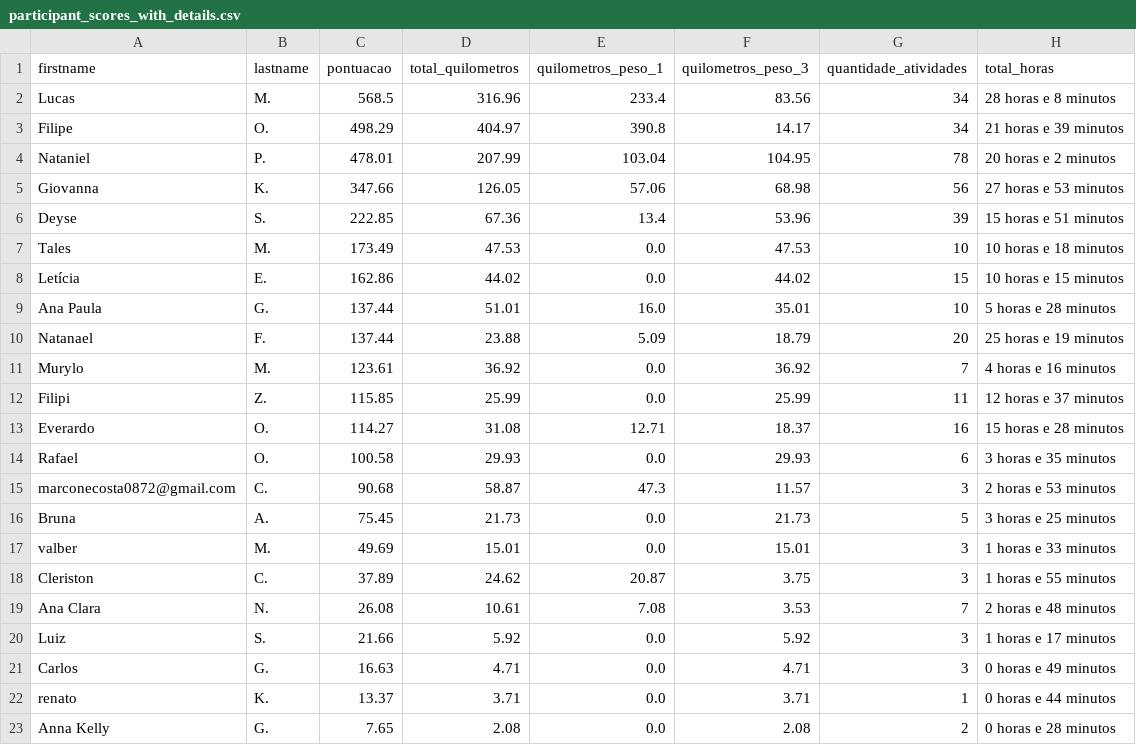
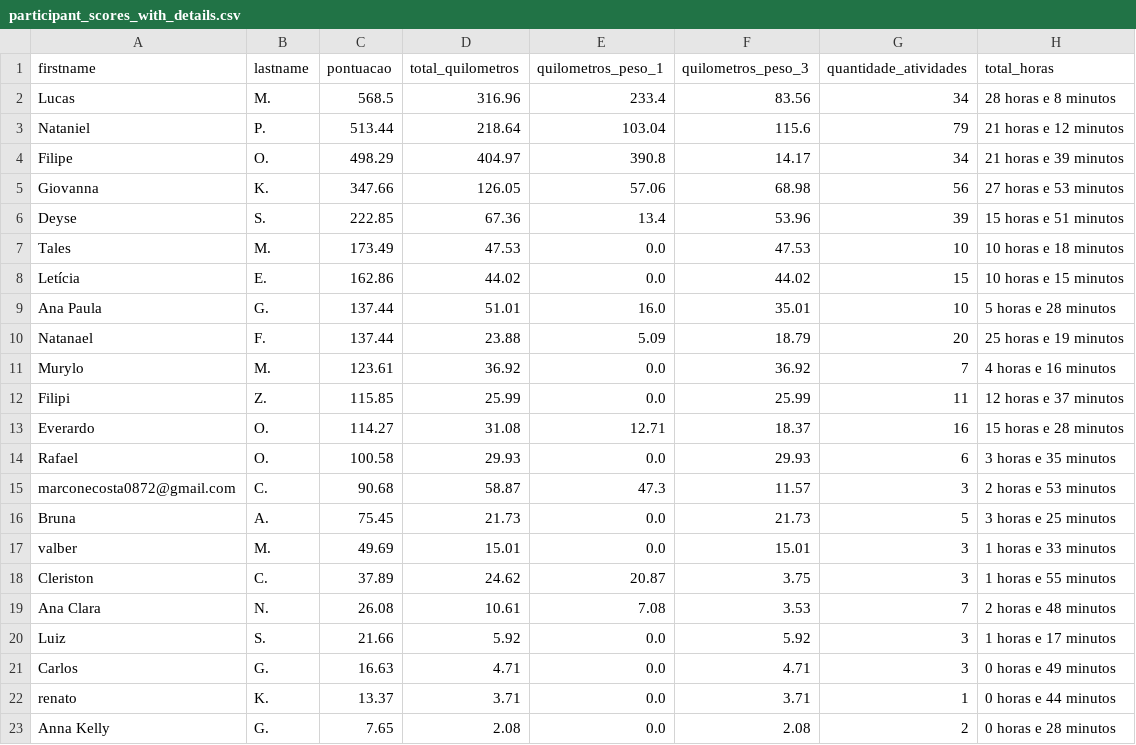
Before and after one commit to test7373/python-strava-champion, a CSV file: participant_scores_with_details.csv, drawn as a sheet; removed rows and columns are numbered as before the commit, all else as after; the diff names each change by its address in the sheet, - before the commit and + after, or states it on an @@ line.

```diff
--- a/participant_scores_with_details.csv
+++ b/participant_scores_with_details.csv
+row 3: Nataniel | P. | 513.44 | 218.64 | 103.04 | 115.6 | 79 | 21 horas e 12 minutos
-row 4: Nataniel | P. | 478.01 | 207.99 | 103.04 | 104.95 | 78 | 20 horas e 2 minutos
```
Also changed, not shown: unique_activities.csv, unique_activities_old.csv, 1 other file.
